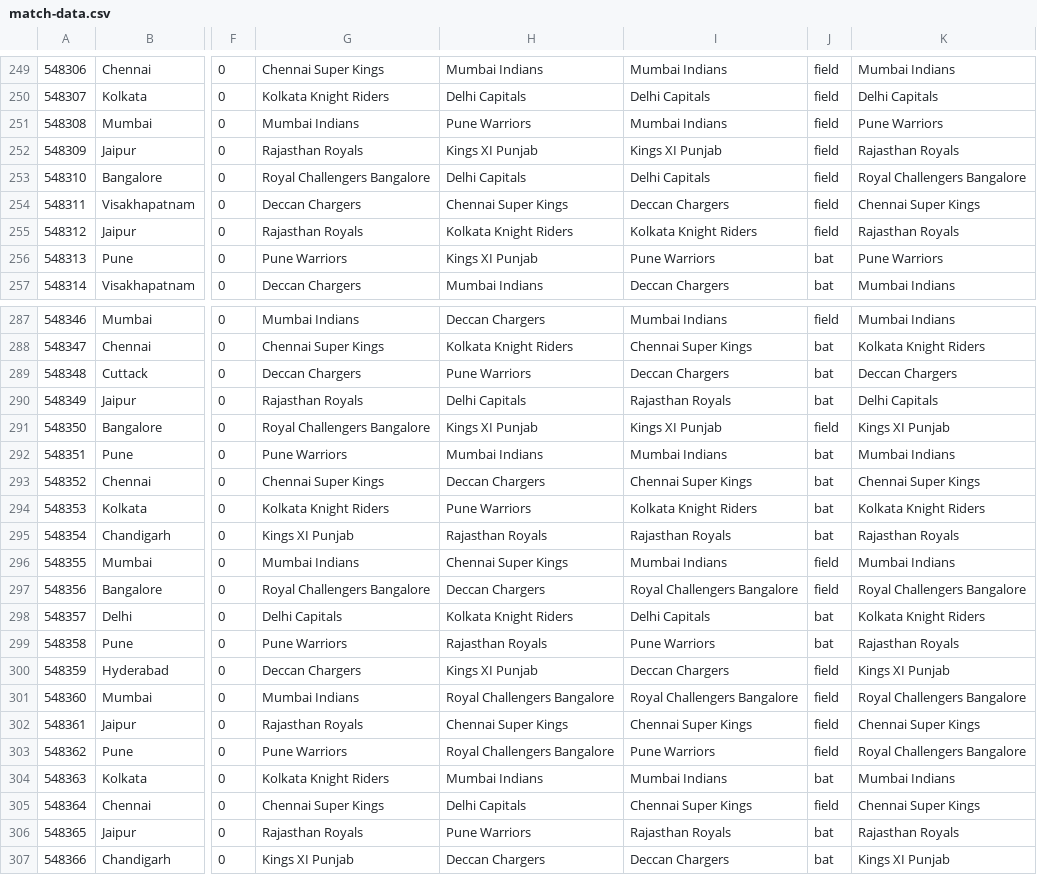
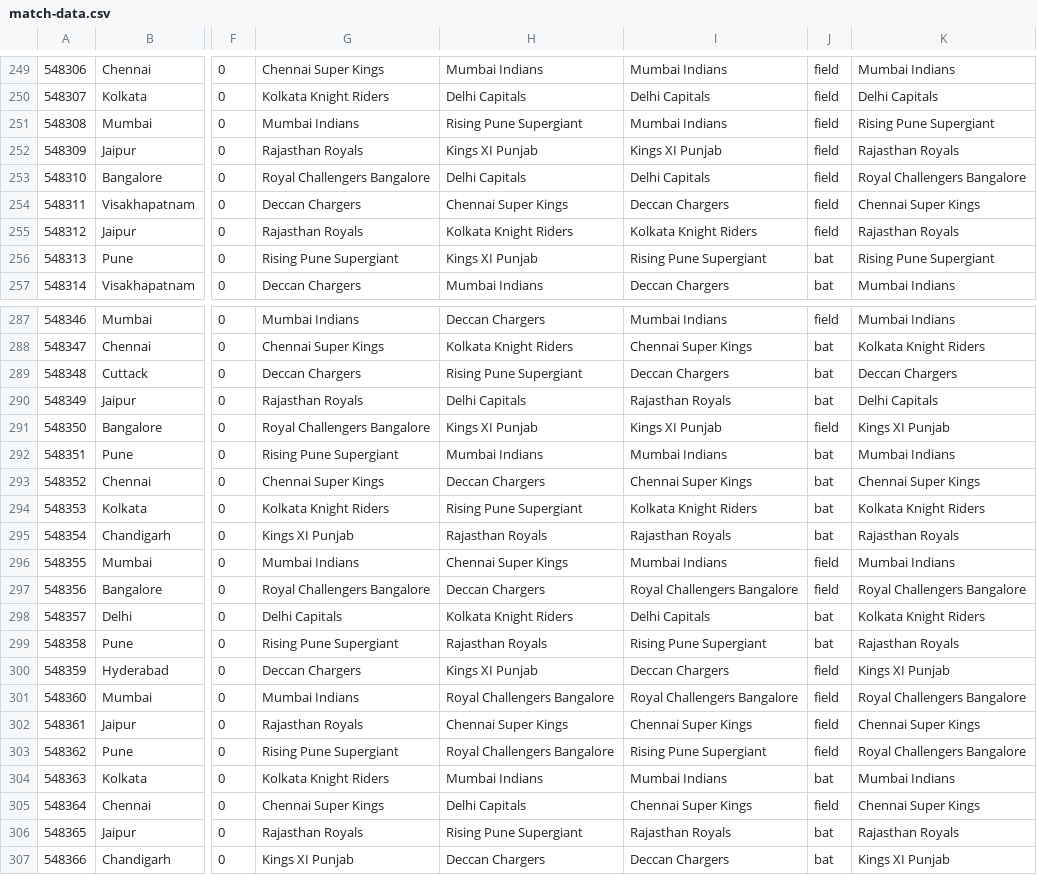
Before and after one commit to sktgithubl/ipl-dashboard, a CSV file: src/main/resources/match-data.csv, drawn as a sheet; only a part is shown, gaps mark what is left out; the diff covers the shown part only; the diff names each change by its address in the sheet, - before the commit and + after, or states it on an @@ line.

Commit message:
pune team name refactored and merged

```diff
--- a/src/main/resources/match-data.csv
+++ b/src/main/resources/match-data.csv
-H251: Pune Warriors
+H251: Rising Pune Supergiant
-K251: Pune Warriors
+K251: Rising Pune Supergiant
-G256: Pune Warriors
+G256: Rising Pune Supergiant
-I256: Pune Warriors
+I256: Rising Pune Supergiant
-K256: Pune Warriors
+K256: Rising Pune Supergiant
-H289: Pune Warriors
+H289: Rising Pune Supergiant
-G292: Pune Warriors
+G292: Rising Pune Supergiant
-H294: Pune Warriors
+H294: Rising Pune Supergiant
-G299: Pune Warriors
+G299: Rising Pune Supergiant
-I299: Pune Warriors
+I299: Rising Pune Supergiant
-G303: Pune Warriors
+G303: Rising Pune Supergiant
-I303: Pune Warriors
+I303: Rising Pune Supergiant
-H306: Pune Warriors
+H306: Rising Pune Supergiant
```
Also changed, not shown: 91 edited cells elsewhere in this file.
